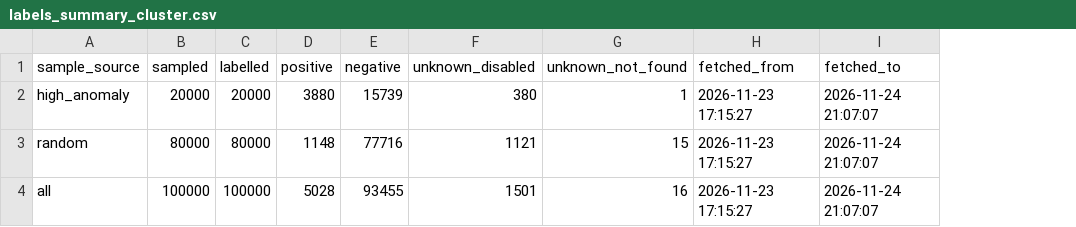
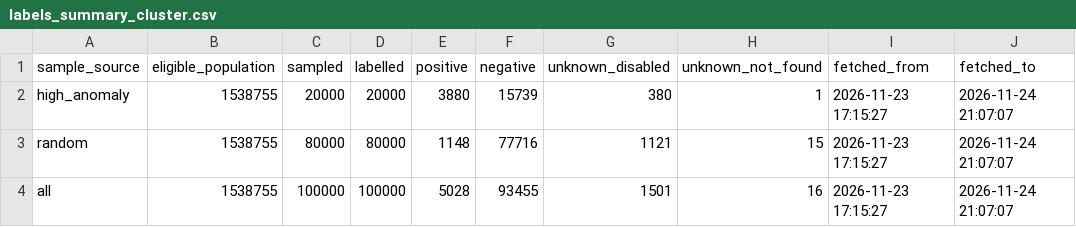
Before and after one commit to SantiLandinezUni/chess-cheat-detector, a CSV file: docs/validation_results/labels_summary_cluster.csv, drawn as a sheet; only a part is shown; the diff names each change by its address in the sheet, - before the commit and + after, or states it on an @@ line.

```diff
--- a/docs/validation_results/labels_summary_cluster.csv
+++ b/docs/validation_results/labels_summary_cluster.csv
+column B (eligible_population), rows 2-4: all 1538755
```
Also changed, not shown: docs/validation_results/labels_enrichment_cluster.csv.
